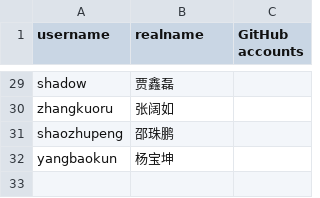
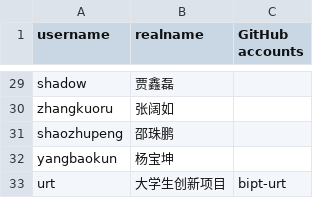
Before and after one commit to LabsCluster/DLC-QD1, a CSV file: user_table.csv, drawn as a sheet; only a part is shown, gaps mark what is left out.

Commit message:
update user list

```diff
--- a/user_table.csv
+++ b/user_table.csv
@@ -32 +32,2 @@ shaozhupeng,邵珠鹏,
 yangbaokun,杨宝坤,
+urt,大学生创新项目,bipt-urt
```
